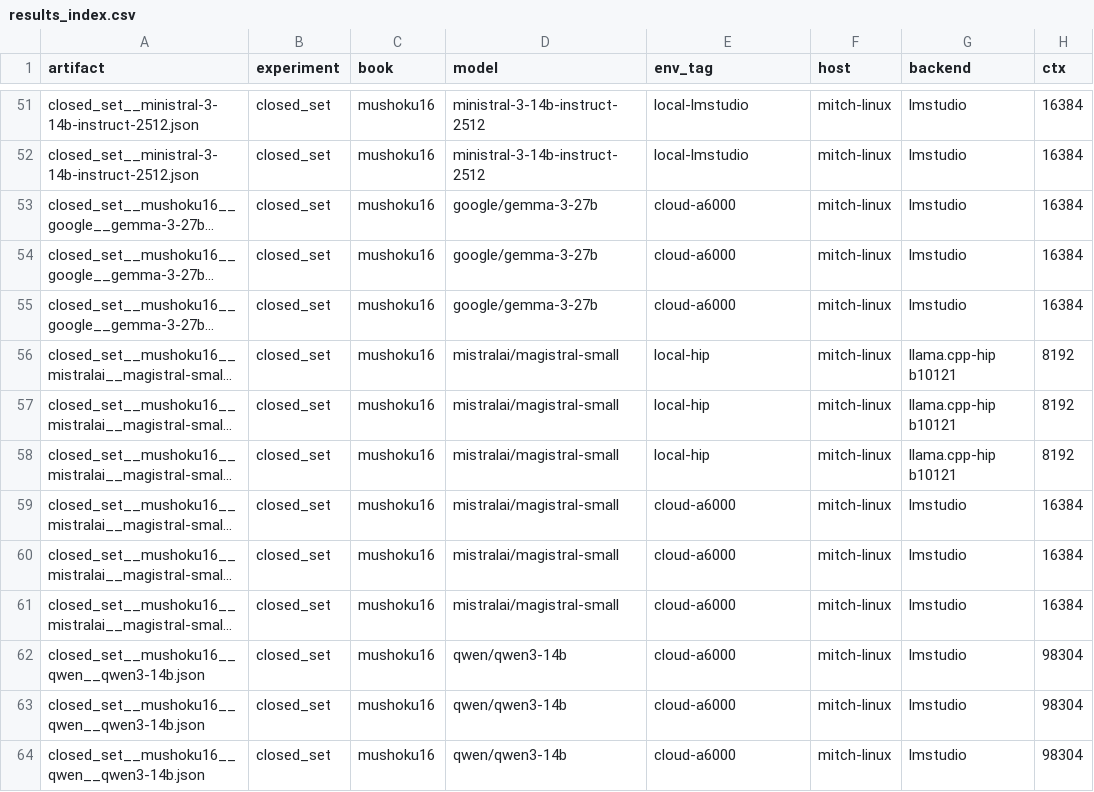
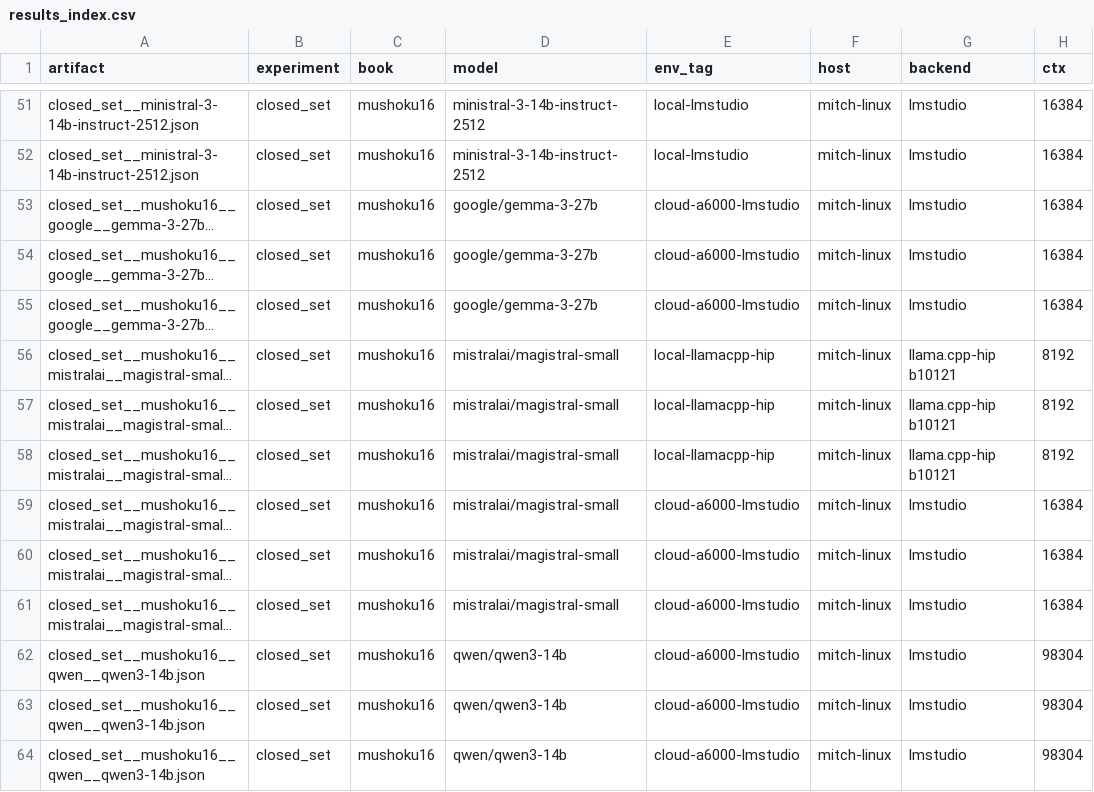
Before and after one commit to Finrandojin/alexandria-audiobook, a CSV file: results_index.csv, drawn as a sheet; only a part is shown, gaps mark what is left out; long unchanged cells end in …; the diff covers the shown part only; the diff names each change by its address in the sheet, - before the commit and + after, or states it on an @@ line.

```diff
--- a/results_index.csv
+++ b/results_index.csv
-E53:E55 (env_tag): cloud-a6000
+E53:E55 (env_tag): cloud-a6000-lmstudio
-E56:E58 (env_tag): local-hip
+E56:E58 (env_tag): local-llamacpp-hip
-E59:E64 (env_tag): cloud-a6000
+E59:E64 (env_tag): cloud-a6000-lmstudio
```
Also changed, not shown: 8 added rows and 48 edited cells elsewhere in this file, 2 other files.
